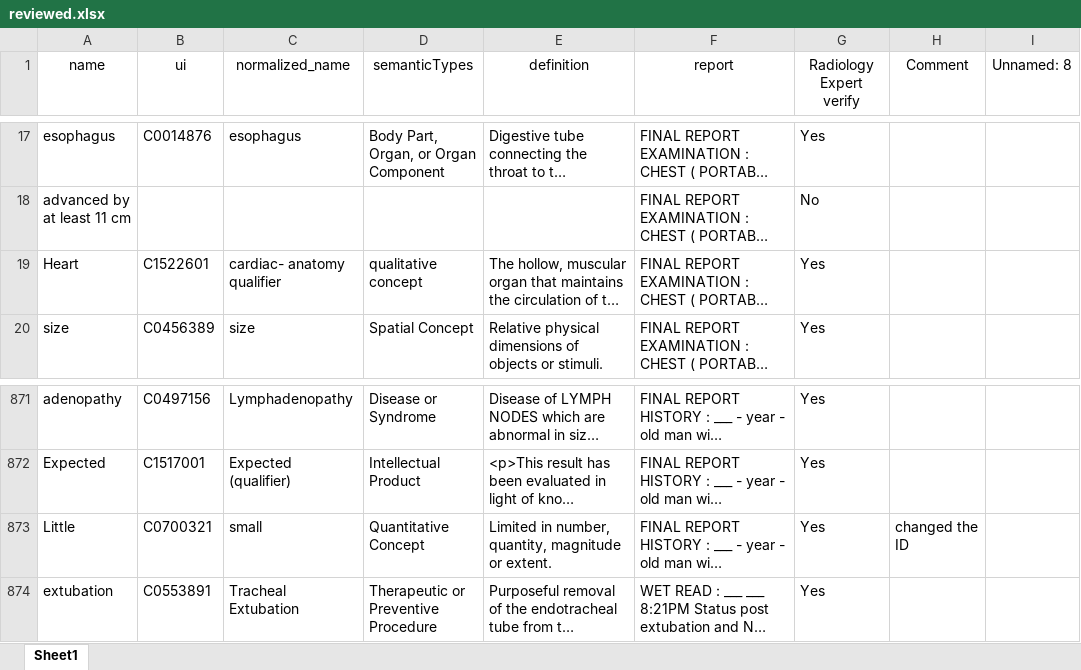
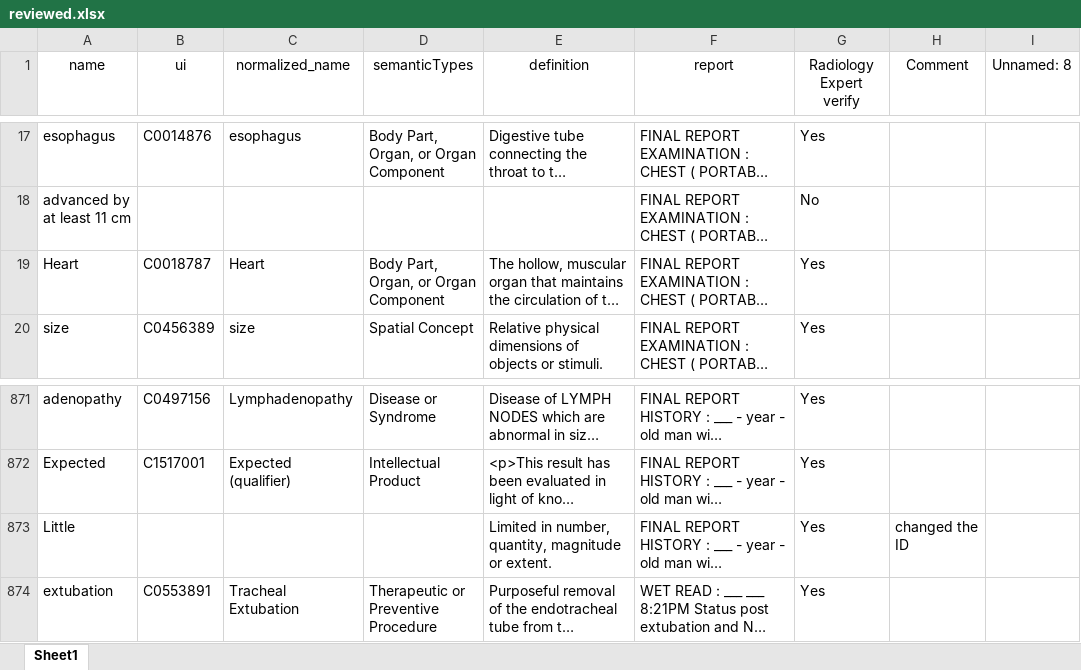
Before and after one commit to MouYongli/MedKGC, an Excel workbook: nen/humanReview/reviewed.xlsx, sheet Sheet1, drawn as a sheet; only a part is shown, gaps mark what is left out; long unchanged cells end in …; values as stored, in another font and other column widths than the file's, no borders; the diff names each change by its address in the sheet, - before the commit and + after, or states it on an @@ line.

```diff
--- a/nen/humanReview/reviewed.xlsx (sheet Sheet1)
+++ b/nen/humanReview/reviewed.xlsx (sheet Sheet1)
-B19 (ui): C1522601
+B19 (ui): C0018787
-C19 (normalized_name): cardiac- anatomy qualifier
+C19 (normalized_name): Heart
-D19 (semanticTypes): qualitative concept
+D19 (semanticTypes): Body Part, Organ, or Organ Component
-B873 (ui): C0700321
+B873 (ui): (empty)
-C873 (normalized_name): small
+C873 (normalized_name): (empty)
-D873 (semanticTypes): Quantitative Concept
+D873 (semanticTypes): (empty)
```
Also changed, not shown: 4 other files.
